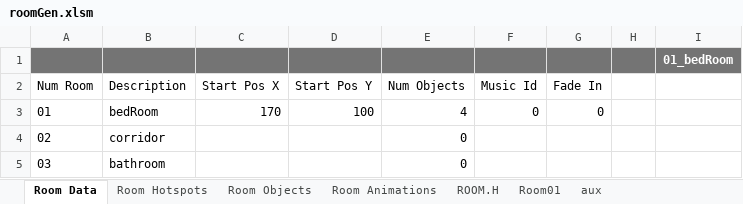
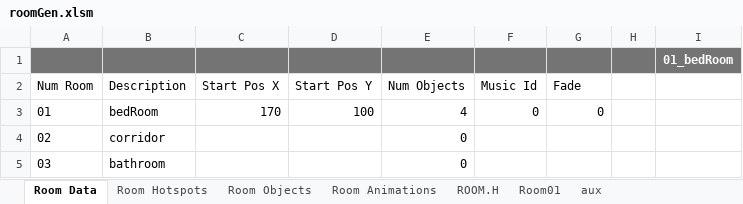
Before and after one commit to warrior-rockk/out-of-cash, an Excel workbook: tools/roomGen.xlsm, sheet Room Data, drawn as a sheet; values as stored, in another font and other column widths than the file's, no borders; charts and pictures and table styles not drawn; the diff names each change by its address in the sheet, - before the commit and + after, or states it on an @@ line.

```diff
--- a/tools/roomGen.xlsm (sheet Room Data)
+++ b/tools/roomGen.xlsm (sheet Room Data)
-G2: Fade In
+G2: Fade
```
Also changed, not shown: sheet ROOM.H, charts or pictures, 7 other files.
